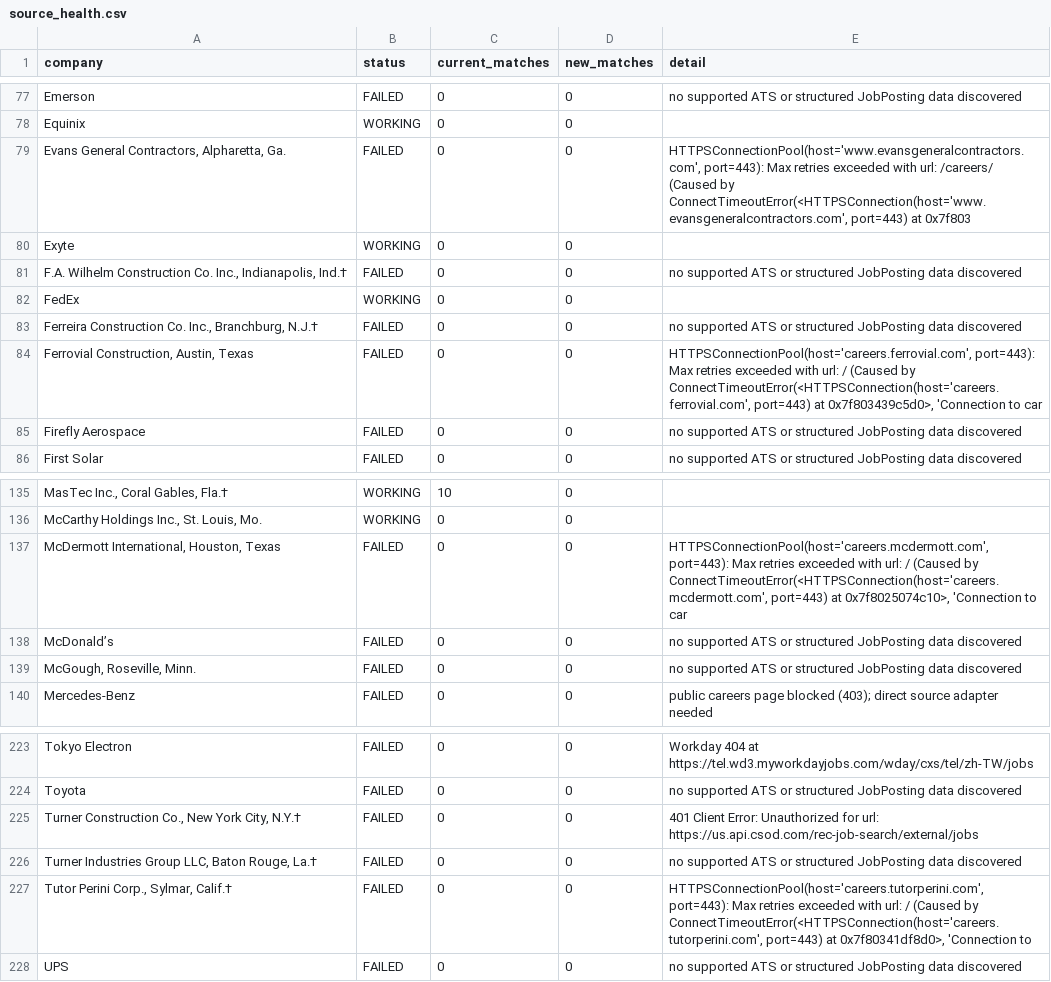
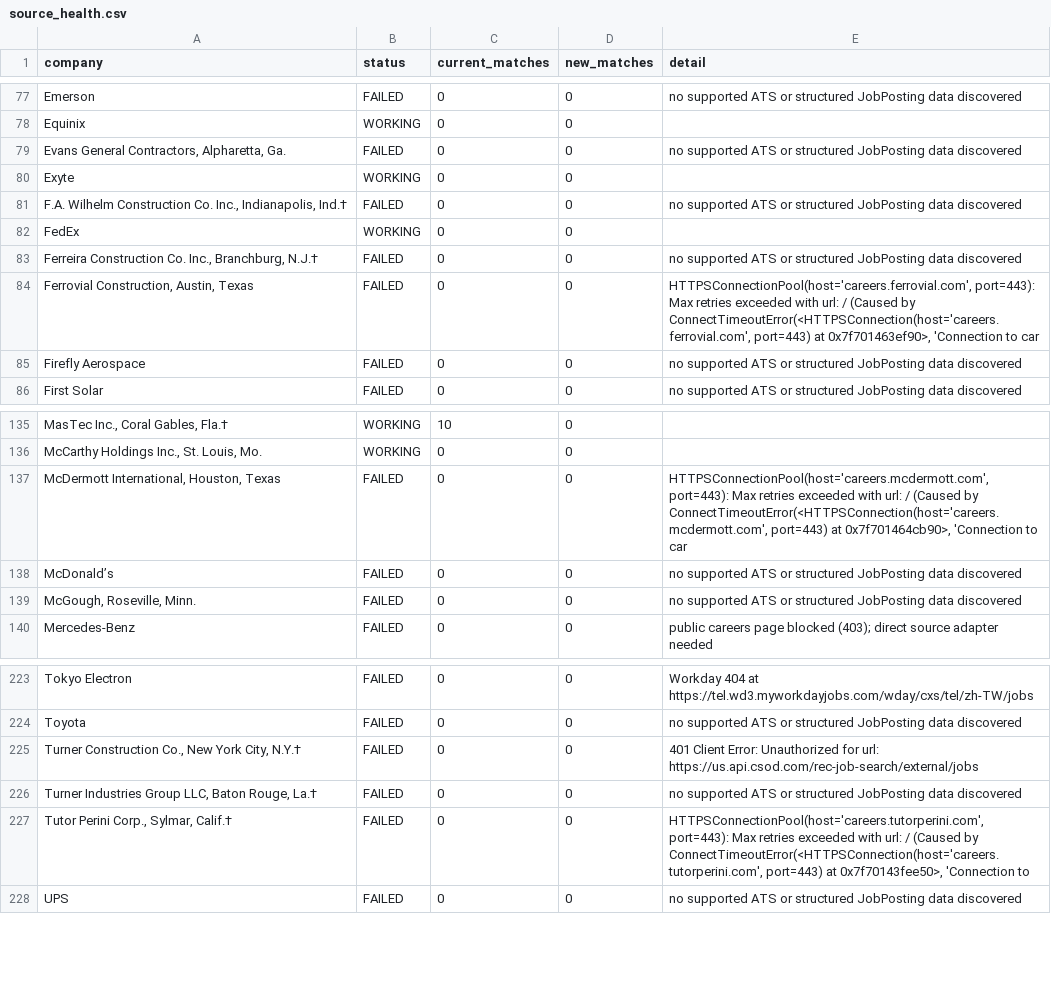
Before and after one commit to sandeepreddy46-max/Jobscrapper, a CSV file: source_health.csv, drawn as a sheet; only a part is shown, gaps mark what is left out; the diff names each change by its address in the sheet, - before the commit and + after, or states it on an @@ line.

```diff
--- a/source_health.csv
+++ b/source_health.csv
-E79 (detail): HTTPSConnectionPool(host='www.evansgeneralcontractors.com', port=443): Max retries exceeded with url: /careers/ (Caused by ConnectTimeoutError(<HTTPSConnection(host='www.evansgeneralcontractors.com', port=443) at 0x7f803
+E79 (detail): no supported ATS or structured JobPosting data discovered
-E84 (detail): …port=443) at 0x7f803439c5d0>, 'Connection to…
+E84 (detail): …port=443) at 0x7f701463ef90>, 'Connection to…
-E137 (detail): …port=443) at 0x7f8025074c10>, 'Connection to…
+E137 (detail): …port=443) at 0x7f701464cb90>, 'Connection to…
-E227 (detail): …port=443) at 0x7f80341df8d0>, 'Connection to
+E227 (detail): …port=443) at 0x7f70143fee50>, 'Connection to
```
Also changed, not shown: current_jobs.csv.
